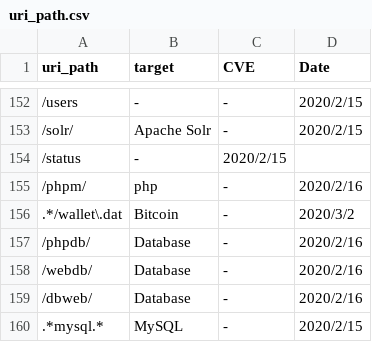
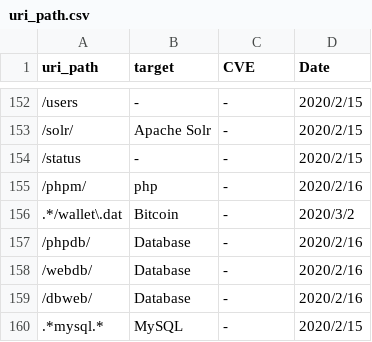
Before and after one commit to sec-chick/Workerbee, a CSV file: uri_path/uri_path.csv, drawn as a sheet; only a part is shown, gaps mark what is left out; the diff names each change by its address in the sheet, - before the commit and + after, or states it on an @@ line.

Commit message:
Update uri_path.csv

```diff
--- a/uri_path/uri_path.csv
+++ b/uri_path/uri_path.csv
-C154 (CVE): 2020/2/15
+C154 (CVE): -
-D154 (Date): (empty)
+D154 (Date): 2020/2/15
```
